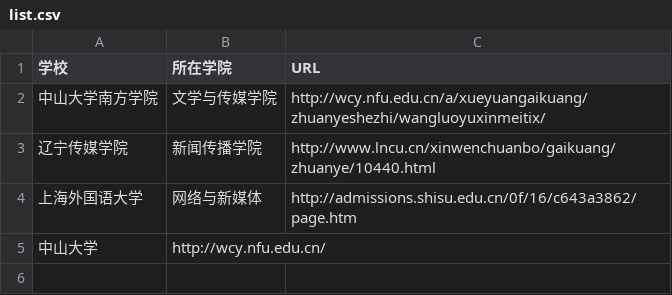
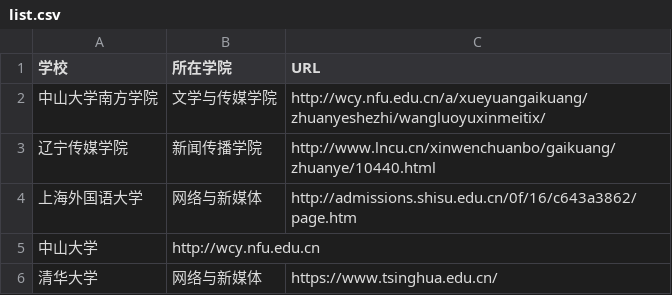
Before and after one commit to zhuanyezhoujiauxuan/techcollab_20_final, a CSV file: list.csv, drawn as a sheet.

Commit message:
增加我清华大学的地址

```diff
--- a/list.csv
+++ b/list.csv
@@ -4,2 +4,3 @@
 上海外国语大学,网络与新媒体,http://admissions.shisu.edu.cn/0f/16/c643a3862/page.htm
-中山大学,http://wcy.nfu.edu.cn/
+中山大学,http://wcy.nfu.edu.cn
+清华大学,网络与新媒体,https://www.tsinghua.edu.cn/
```
